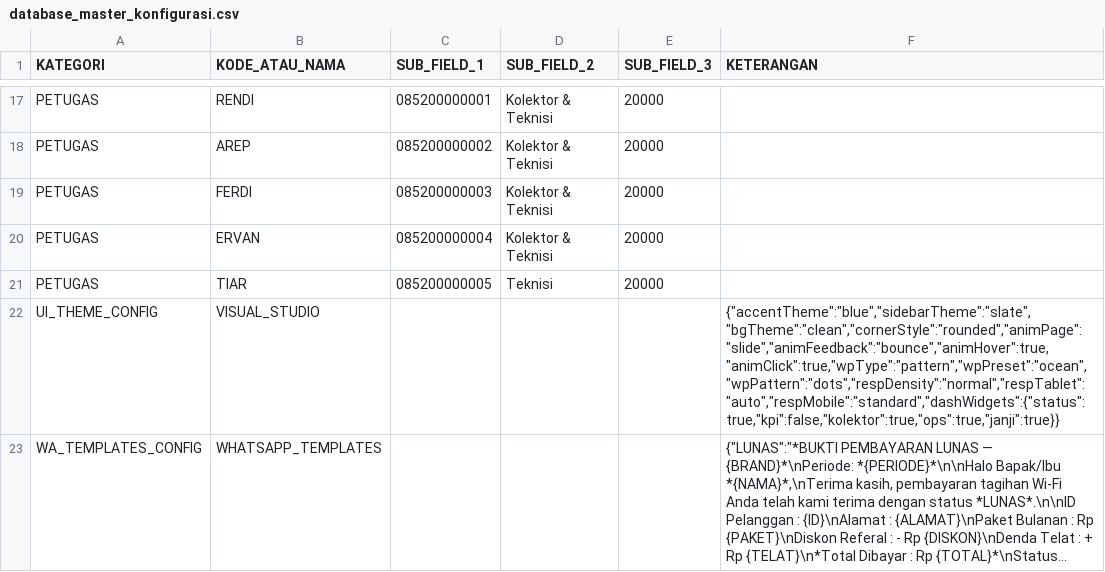
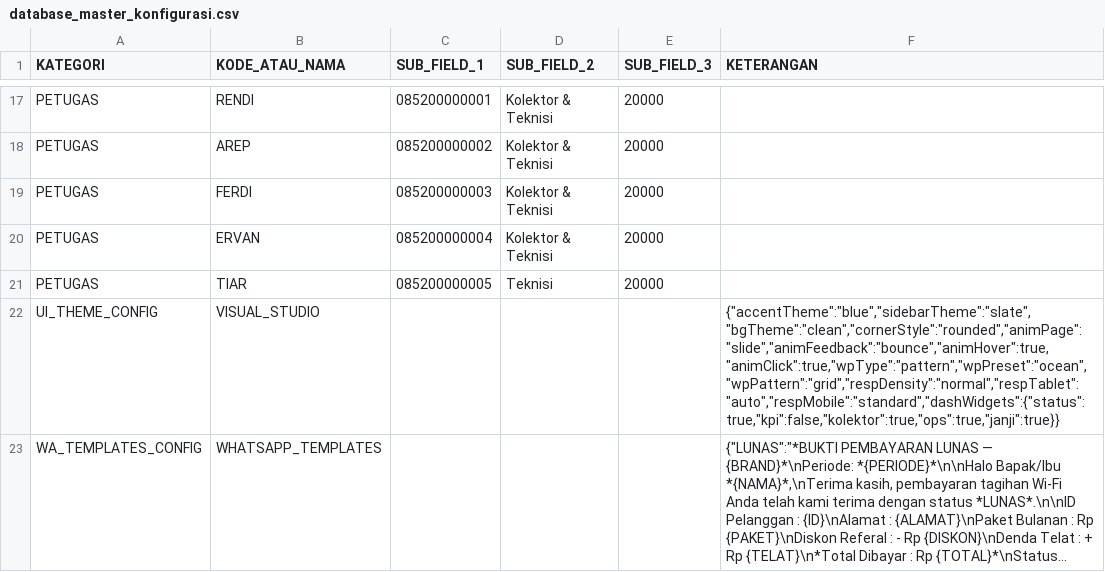
Before and after one commit to ilyasajha5-cpu/LIKEBillingProTeknisi, a CSV file: database_master_konfigurasi.csv, drawn as a sheet; only a part is shown, gaps mark what is left out; long unchanged cells end in …; the diff names each change by its address in the sheet, - before the commit and + after, or states it on an @@ line.

Commit message:
Fast-Sync database_master_konfigurasi.csv

```diff
--- a/database_master_konfigurasi.csv
+++ b/database_master_konfigurasi.csv
-F22 (KETERANGAN): {"accentTheme":"blue","sidebarTheme":"slate","bgTheme":"clean","cornerStyle":"rounded","animPage":"slide","animFeedback":"bounce","animHover":true,"animClick":true,"wpType":"pattern","wpPreset":"ocean","wpPattern":"dots","respDensity":"normal","respTablet":"auto","respMobile":"standard","dashWidgets":{"status":true,"kpi":false,"kolektor":true,"ops":true,"janji":true}}
+F22 (KETERANGAN): {"accentTheme":"blue","sidebarTheme":"slate","bgTheme":"clean","cornerStyle":"rounded","animPage":"slide","animFeedback":"bounce","animHover":true,"animClick":true,"wpType":"pattern","wpPreset":"ocean","wpPattern":"grid","respDensity":"normal","respTablet":"auto","respMobile":"standard","dashWidgets":{"status":true,"kpi":false,"kolektor":true,"ops":true,"janji":true}}
```
